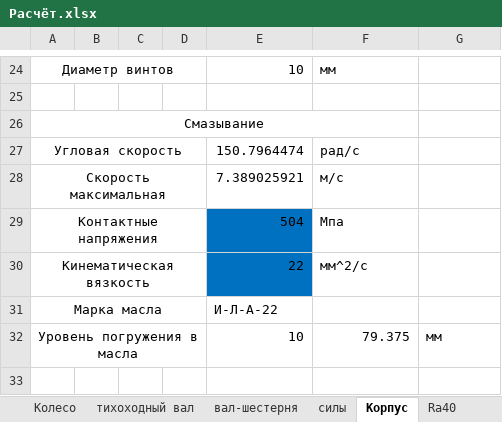
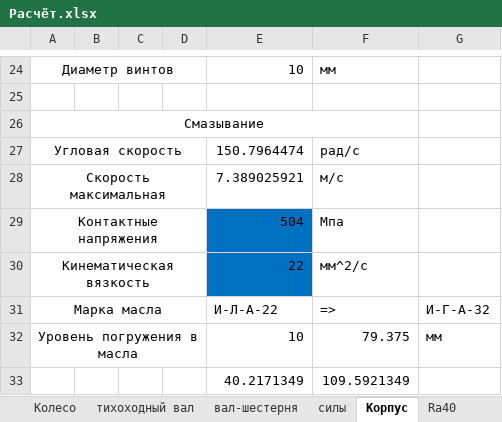
Before and after one commit to kolyaka32/DetalyMachine, an Excel workbook: Расчёт.xlsx, sheet Корпус, drawn as a sheet; only a part is shown, gaps mark what is left out; values as stored, in another font and other column widths than the file's, no borders; charts and pictures not drawn; the diff names each change by its address in the sheet, - before the commit and + after, or states it on an @@ line.

```diff
--- a/Расчёт.xlsx (sheet Корпус)
+++ b/Расчёт.xlsx (sheet Корпус)
-F31: (empty)
+F31: =>
-G31: (empty)
+G31: И-Г-А-32
+row 33:  |  |  |  | 40.2171349 | 109.5921349
```
Also changed, not shown: sheet Электродвигатель, sheet Вал, sheet Колесо, sheet тихоходный вал, 25 other files.
